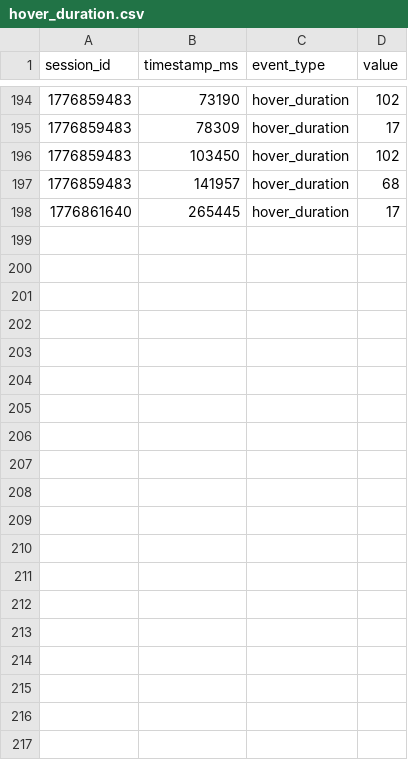
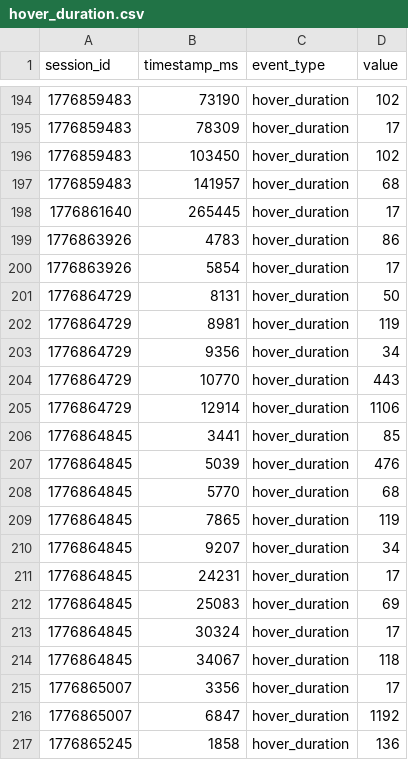
Before and after one commit to zortorrrr/Guardian-Frog-Infinite-Survival-, a CSV file: logs/hover_duration.csv, drawn as a sheet; only a part is shown, gaps mark what is left out; the diff covers the shown part only.

```diff
--- a/logs/hover_duration.csv
+++ b/logs/hover_duration.csv
@@ -198 +198,20 @@ session_id,timestamp_ms,event_type,value
 1776861640,265445,hover_duration,17
+1776863926,4783,hover_duration,86
+1776863926,5854,hover_duration,17
+1776864729,8131,hover_duration,50
+1776864729,8981,hover_duration,119
+1776864729,9356,hover_duration,34
+1776864729,10770,hover_duration,443
+1776864729,12914,hover_duration,1106
+1776864845,3441,hover_duration,85
+1776864845,5039,hover_duration,476
+1776864845,5770,hover_duration,68
+1776864845,7865,hover_duration,119
+1776864845,9207,hover_duration,34
+1776864845,24231,hover_duration,17
+1776864845,25083,hover_duration,69
+1776864845,30324,hover_duration,17
+1776864845,34067,hover_duration,118
+1776865007,3356,hover_duration,17
+1776865007,6847,hover_duration,1192
+1776865245,1858,hover_duration,136
```
Also changed, not shown: 28 added rows elsewhere in this file, logs/ability_loss.csv, logs/damage_taken.csv, 13 other files.
